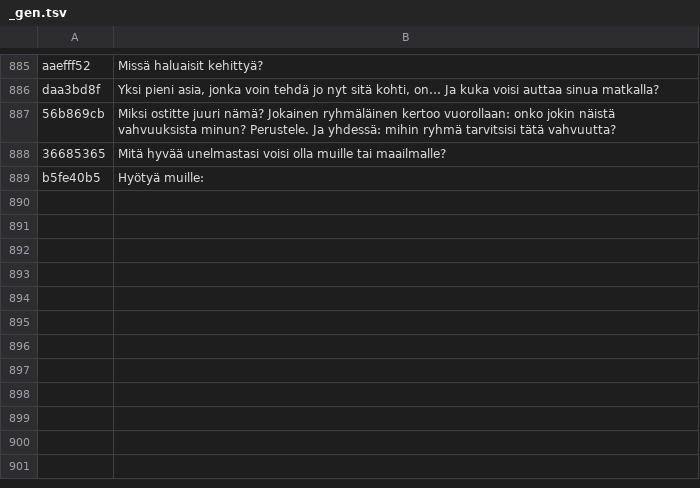
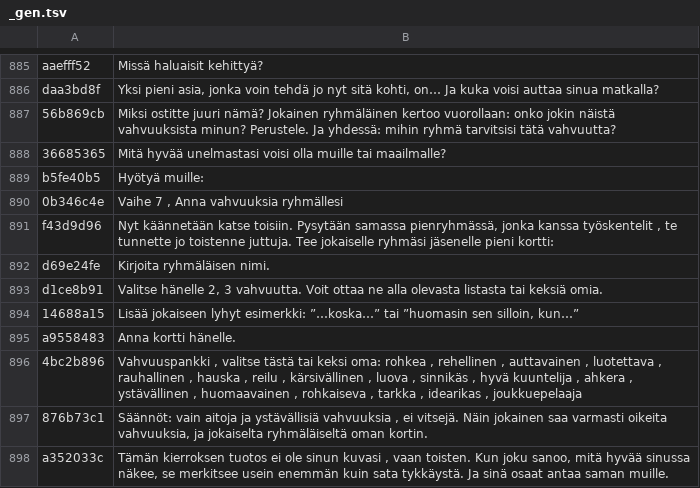
Before and after one commit to swan27768/digiopo, a TSV file: audio/_gen.tsv, drawn as a sheet; only a part is shown, gaps mark what is left out.

Commit message:
Fake Insta -tehtävään on lisätty vaihe 7

```diff
--- a/audio/_gen.tsv
+++ b/audio/_gen.tsv
@@ -889 +889,10 @@ daa3bd8f	Yksi pieni asia, jonka voin tehdä jo nyt sitä kohti, on… Ja kuka vo
 b5fe40b5	Hyötyä muille:
+0b346c4e	Vaihe 7 , Anna vahvuuksia ryhmällesi
+f43d9d96	Nyt käännetään katse toisiin. Pysytään samassa pienryhmässä, jonka kanssa työskentelit , te tunnette jo toistenne juttuja. Tee jokaiselle ryhmäsi jäsenelle pieni kortti:
+d69e24fe	Kirjoita ryhmäläisen nimi.
+d1ce8b91	Valitse hänelle 2, 3 vahvuutta. Voit ottaa ne alla olevasta listasta tai keksiä omia.
+14688a15	Lisää jokaiseen lyhyt esimerkki: ”…koska…” tai ”huomasin sen silloin, kun…”
+a9558483	Anna kortti hänelle.
+4bc2b896	Vahvuuspankki , valitse tästä tai keksi oma: rohkea , rehellinen , auttavainen , luotettava , rauhallinen , hauska , reilu , kärsivällinen , luova , sinnikäs , hyvä kuuntelija , ahkera , ystävällinen , huomaavainen , rohkaiseva , tarkka , idearikas , joukkuepelaaja
+876b73c1	Säännöt: vain aitoja ja ystävällisiä vahvuuksia , ei vitsejä. Näin jokainen saa varmasti oikeita vahvuuksia, ja jokaiselta ryhmäläiseltä oman kortin.
+a352033c	Tämän kierroksen tuotos ei ole sinun kuvasi , vaan toisten. Kun joku sanoo, mitä hyvää sinussa näkee, se merkitsee usein enemmän kuin sata tykkäystä. Ja sinä osaat antaa saman muille.
```
Also changed, not shown: 2 other files.
